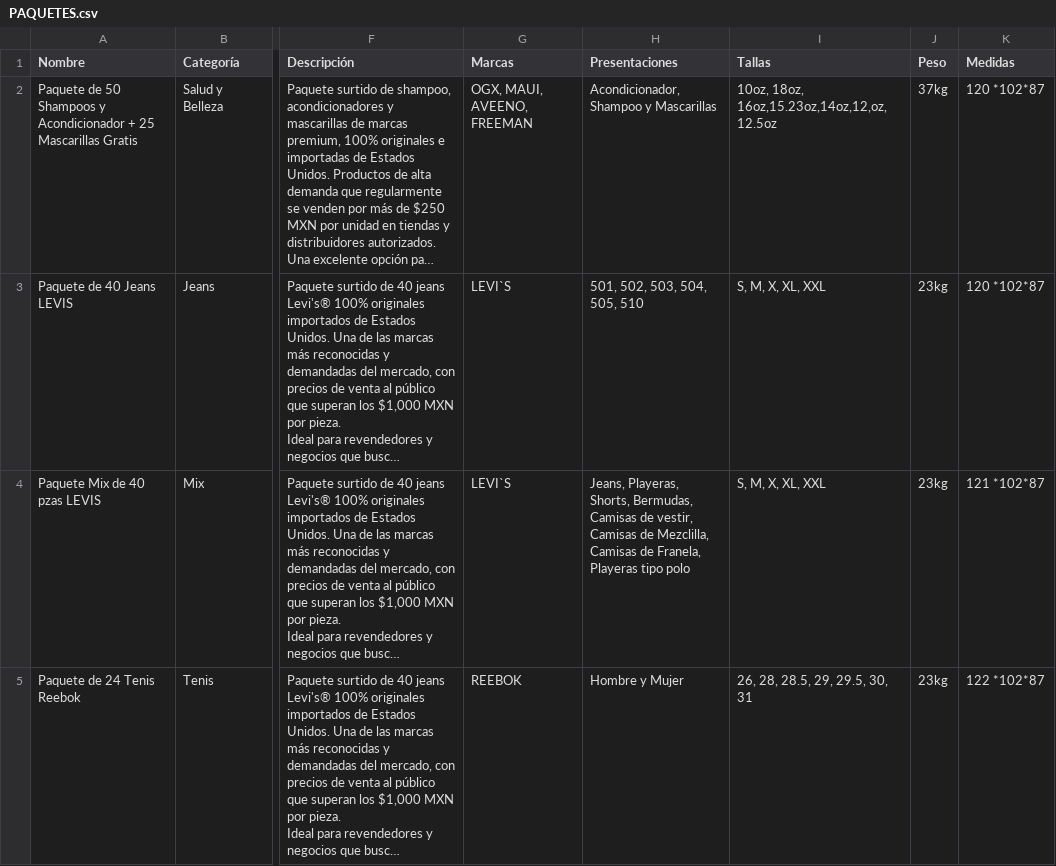
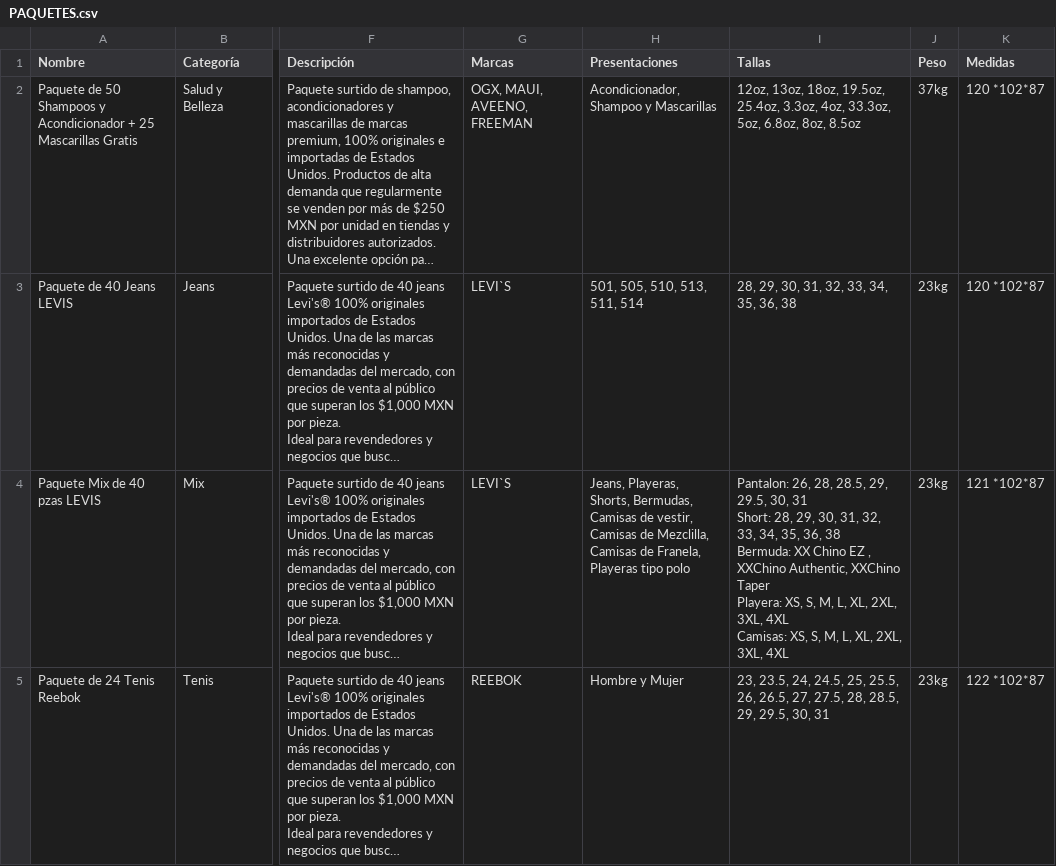
Before and after one commit to Isaac-Yael/STRAVEN-PAQUETES, a CSV file: img/PAQUETES/PAQUETES.csv, drawn as a sheet; only a part is shown, gaps mark what is left out; long unchanged cells end in …; ↵ is a line break in a cell; the diff covers the shown part only; the diff names each change by its address in the sheet, - before the commit and + after, or states it on an @@ line.

Commit message:
Actualizar CSV de paquetes

```diff
--- a/img/PAQUETES/PAQUETES.csv
+++ b/img/PAQUETES/PAQUETES.csv
-I2 (Tallas): 10oz, 18oz, 16oz,15.23oz,14oz,12,oz,12.5oz
+I2 (Tallas): 12oz, 13oz, 18oz, 19.5oz, 25.4oz, 3.3oz, 4oz, 33.3oz, 5oz, 6.8oz, 8oz, 8.5oz
-H3 (Presentaciones): 501, 502, 503, 504, 505, 510
+H3 (Presentaciones): 501, 505, 510, 513, 511, 514
-I3 (Tallas): S, M, X, XL, XXL
+I3 (Tallas): 28, 29, 30, 31, 32, 33, 34, 35, 36, 38
-I4 (Tallas): S, M, X, XL, XXL
+I4 (Tallas): Pantalon: 26, 28, 28.5, 29, 29.5, 30, 31 ↵ Short: 28, 29, 30, 31, 32, 33, 34, 35, 36, 38 ↵ Bermuda: XX Chino EZ , XXChino Authentic, XXChino Taper ↵ Playera: XS, S, M, L, XL, 2XL, 3XL, 4XL ↵ Camisas: XS, S, M, L, XL, 2XL, 3XL, 4XL
-I5 (Tallas): 26, 28, 28.5,…
+I5 (Tallas): 23, 23.5, 24, 24.5, 25, 25.5, 26, 26.5, 27, 27.5, 28, 28.5,…
```
Also changed, not shown: 6 edited cells elsewhere in this file, 7 other files.
